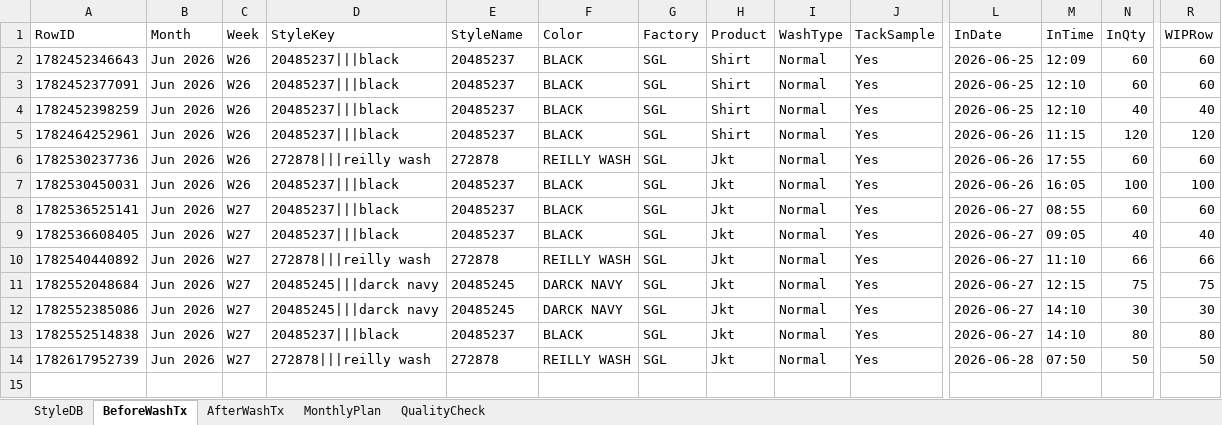
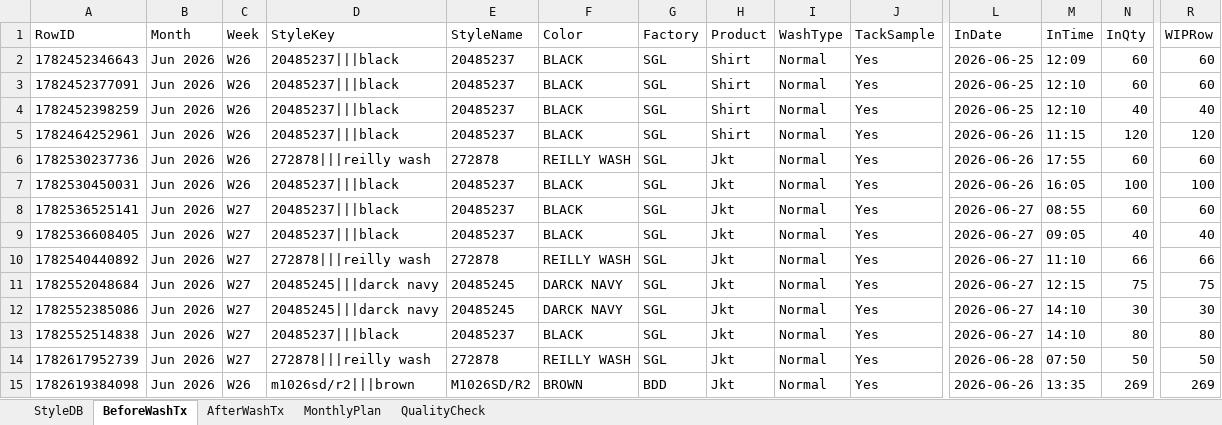
Before and after one commit to Ashen0923/finishing-tracker, an Excel workbook: finishing_data.xlsx, sheet BeforeWashTx, drawn as a sheet; only a part is shown, gaps mark what is left out; values as stored, in another font and other column widths than the file's, no borders; rows hold the shown columns only; the diff names each change by its address in the sheet, - before the commit and + after, or states it on an @@ line.

Commit message:
Update 2026-06-28T04:03:49.598Z

```diff
--- a/finishing_data.xlsx (sheet BeforeWashTx)
+++ b/finishing_data.xlsx (sheet BeforeWashTx)
+row 15: 1782619384098 | Jun 2026 | W26 | m1026sd/r2|||brown | M1026SD/R2 | BROWN | BDD | Jkt | Normal | Yes | 2026-06-26 | 13:35 | 269 | 269
```
